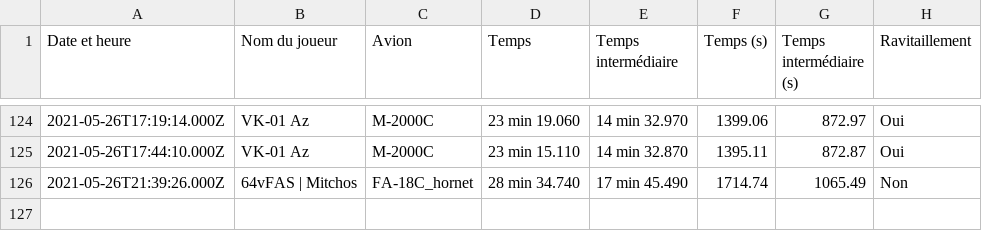
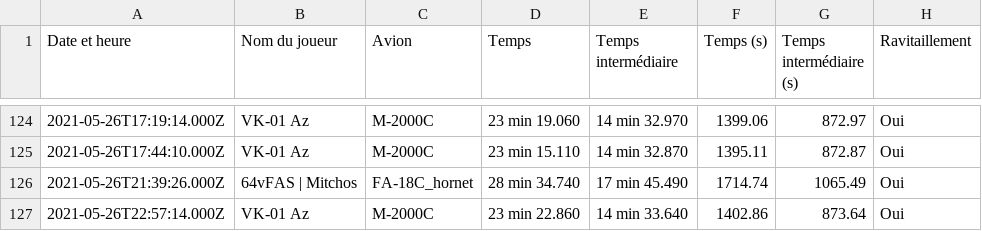
Before and after one commit to Cellules-Rapaces/Tanker-Party, a CSV file: data/resultat.csv, drawn as a sheet; only a part is shown, gaps mark what is left out.

```diff
--- a/data/resultat.csv
+++ b/data/resultat.csv
@@ -125,2 +125,3 @@ Date et heure,Nom du joueur,Avion,Temps,Temps intermédiaire,Temps (s),Temps int
 2021-05-26T17:44:10.000Z,VK-01 Az,M-2000C,23 min 15.110,14 min 32.870,1395.11,872.87,Oui
-2021-05-26T21:39:26.000Z,64vFAS | Mitchos,FA-18C_hornet,28 min 34.740,17 min 45.490,1714.74,1065.49,Non
+2021-05-26T21:39:26.000Z,64vFAS | Mitchos,FA-18C_hornet,28 min 34.740,17 min 45.490,1714.74,1065.49,Oui
+2021-05-26T22:57:14.000Z,VK-01 Az,M-2000C,23 min 22.860,14 min 33.640,1402.86,873.64,Oui
```
Also changed, not shown: 2 other files.
